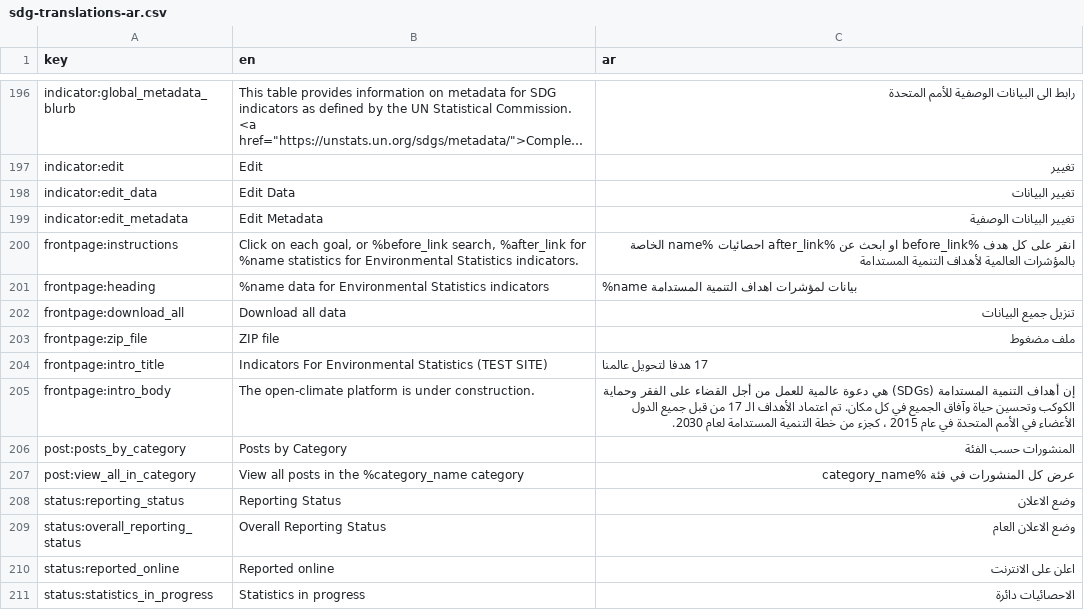
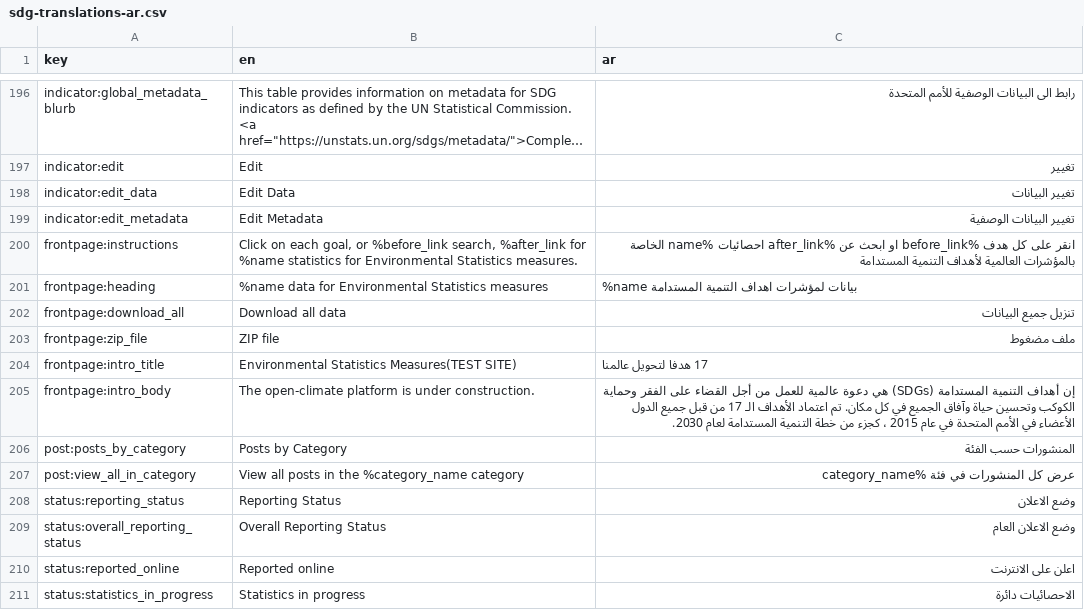
Before and after one commit to Norric1Admin/open-climate-translations, a CSV file: sdg-translations-ar.csv, drawn as a sheet; only a part is shown, gaps mark what is left out; long unchanged cells end in ….

```diff
--- a/sdg-translations-ar.csv
+++ b/sdg-translations-ar.csv
@@ -199,7 +199,7 @@ indicator:edit_data,Edit Data,تغيير البيانات
 indicator:edit_metadata,Edit Metadata,تغيير البيانات الوصفية
-frontpage:instructions,"Click on each goal, or %before_link search, %after_link for %name statistics for Environmental Statistics indicators.",انقر على كل هدف %before_link او ابحث عن %after_link احصائيات %name الخاصة بالمؤشرات العالمية لأهداف التنمية المستدامة
-frontpage:heading,%name data for Environmental Statistics indicators,%name بيانات لمؤشرات اهداف التنمية المستدامة
+frontpage:instructions,"Click on each goal, or %before_link search, %after_link for %name statistics for Environmental Statistics measures.",انقر على كل هدف %before_link او ابحث عن %after_link احصائيات %name الخاصة بالمؤشرات العالمية لأهداف التنمية المستدامة
+frontpage:heading,%name data for Environmental Statistics measures,%name بيانات لمؤشرات اهداف التنمية المستدامة
 frontpage:download_all,Download all data,تنزيل جميع البيانات
 frontpage:zip_file,ZIP file,ملف مضغوط
-frontpage:intro_title,Indicators For Environmental Statistics (TEST SITE),17 هدفا لتحويل عالمنا
+frontpage:intro_title,Environmental Statistics Measures(TEST SITE),17 هدفا لتحويل عالمنا
 frontpage:intro_body,The open-climate platform is under construction.,إن أهداف التنمية المستدامة (SDGs) هي دعوة عالمية للعمل من أجل القضاء على الفقر وحماية الكوكب وتحسين حياة وآفاق الجميع في كل مكان. تم اعتماد الأهداف الـ 17 من قبل جميع الدول الأعضاء في الأمم المتحدة في عام 2015 ، كجزء من خطة التنمية المستدامة لعام 2030.
```
Also changed, not shown: sdg-translations-blank.csv, sdg-translations-de.csv, 7 other files.
